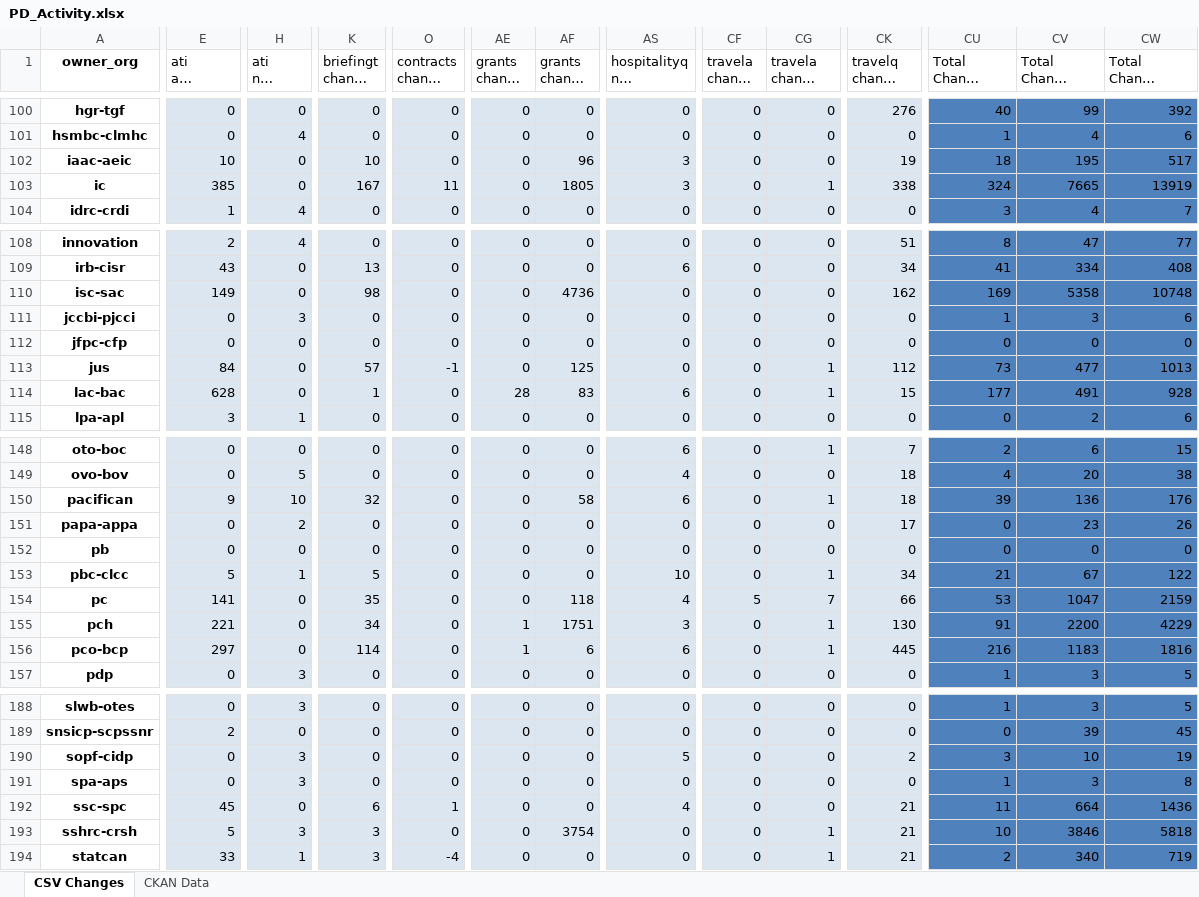
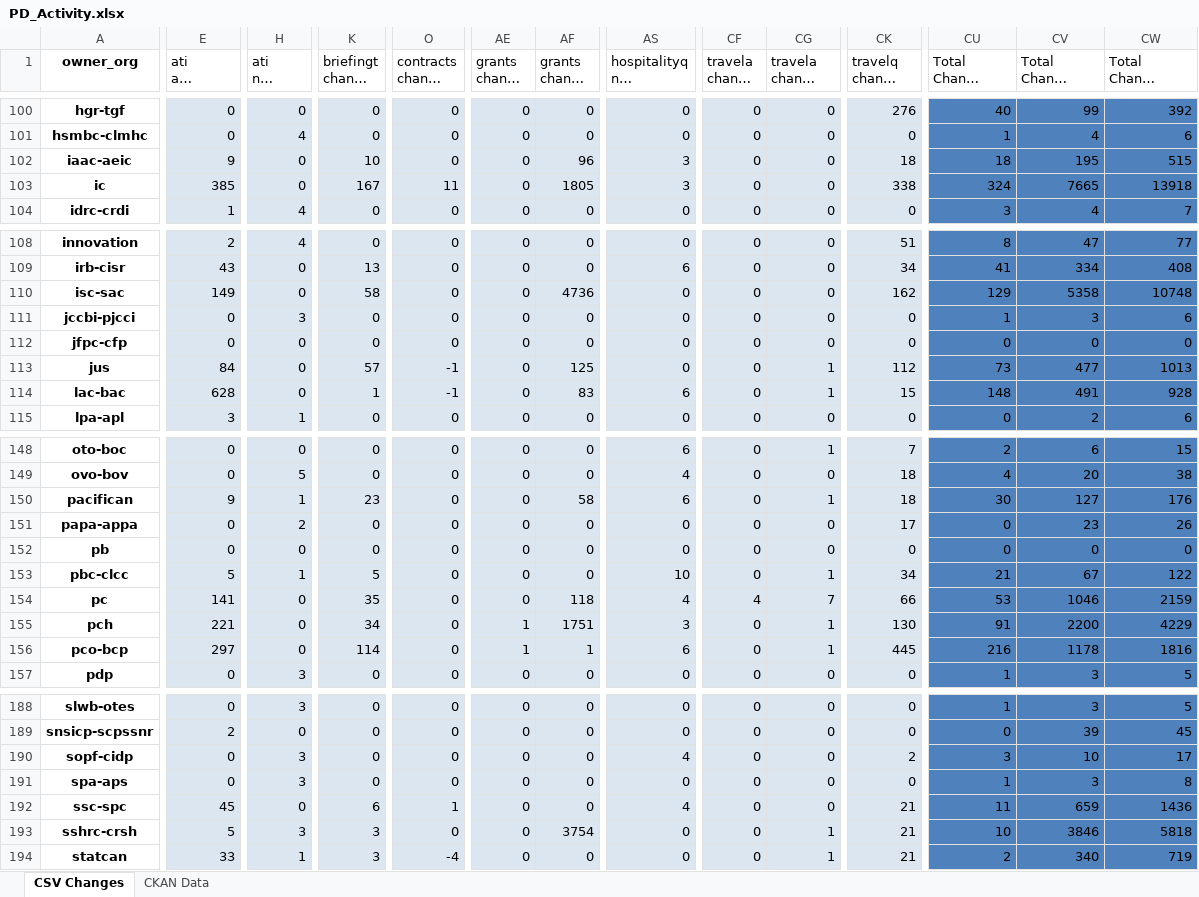
Before and after one commit to open-data/analytics-corporate-reporting, an Excel workbook: PD_CHANGES_RPT/PD_Activity.xlsx, sheet CSV Changes, drawn as a sheet; only a part is shown, gaps mark what is left out; long unchanged cells end in …; values as stored, in another font and other column widths than the file's, no borders; the diff covers the shown part only; the diff names each change by its address in the sheet, - before the commit and + after, or states it on an @@ line.

```diff
--- a/PD_CHANGES_RPT/PD_Activity.xlsx (sheet CSV Changes)
+++ b/PD_CHANGES_RPT/PD_Activity.xlsx (sheet CSV Changes)
-E102 (ati all change 6-months): 10
+E102 (ati all change 6-months): 9
-CK102 (travelq change 6-months): 19
+CK102 (travelq change 6-months): 18
-CW102 (Total Change 6-months): 517
+CW102 (Total Change 6-months): 515
-CG103 (travela change 6-months): 1
+CG103 (travela change 6-months): 0
-CW103 (Total Change 6-months): 13919
+CW103 (Total Change 6-months): 13918
-K110 (briefingt change 30-days): 98
+K110 (briefingt change 30-days): 58
-CU110 (Total Change 30-days): 169
+CU110 (Total Change 30-days): 129
-O114 (contracts change 30-days): 0
+O114 (contracts change 30-days): -1
-AE114 (grants change 30-days): 28
+AE114 (grants change 30-days): 0
-CU114 (Total Change 30-days): 177
+CU114 (Total Change 30-days): 148
-H150 (ati nil change 90-days): 10
+H150 (ati nil change 90-days): 1
-K150 (briefingt change 30-days): 32
+K150 (briefingt change 30-days): 23
-CU150 (Total Change 30-days): 39
+CU150 (Total Change 30-days): 30
-CV150 (Total Change 90-days): 136
+CV150 (Total Change 90-days): 127
-CF154 (travela change 90-days): 5
+CF154 (travela change 90-days): 4
-CV154 (Total Change 90-days): 1047
+CV154 (Total Change 90-days): 1046
-AF156 (grants change 90-days): 6
+AF156 (grants change 90-days): 1
-CV156 (Total Change 90-days): 1183
+CV156 (Total Change 90-days): 1178
-AS190 (hospitalityq nil change 6-months): 5
+AS190 (hospitalityq nil change 6-months): 4
-CW190 (Total Change 6-months): 19
+CW190 (Total Change 6-months): 17
-CV192 (Total Change 90-days): 664
+CV192 (Total Change 90-days): 659
```
Also changed, not shown: 52 edited cells elsewhere in this sheet, 1 other file.
